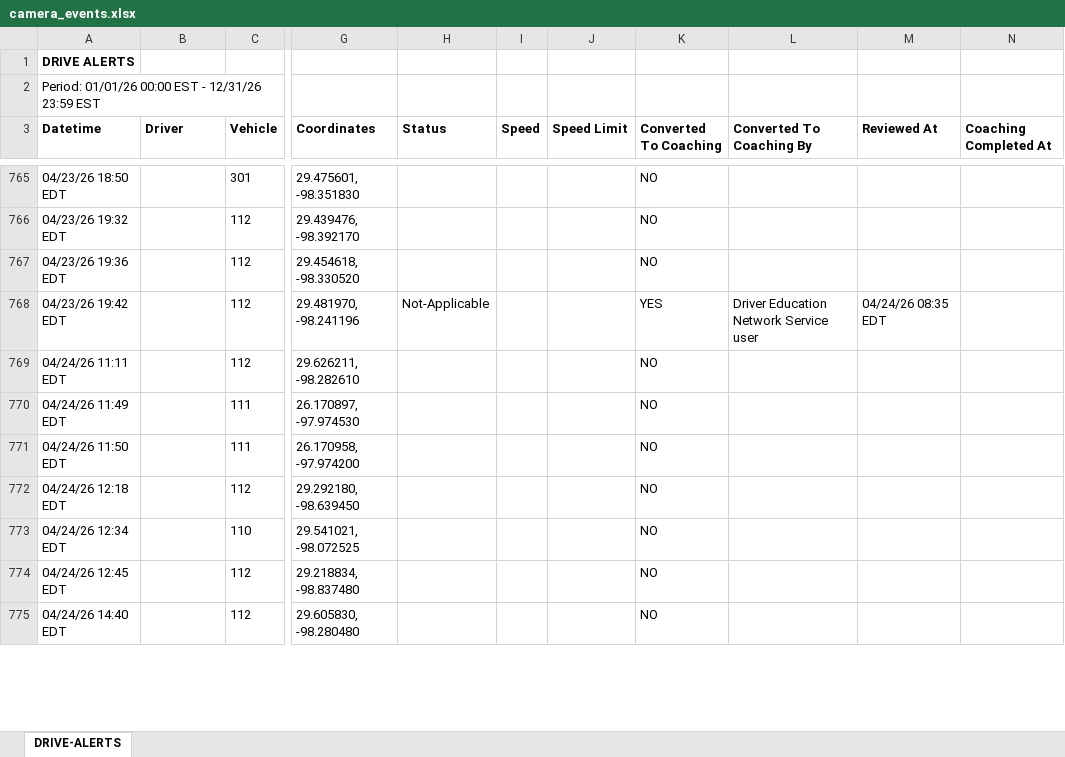
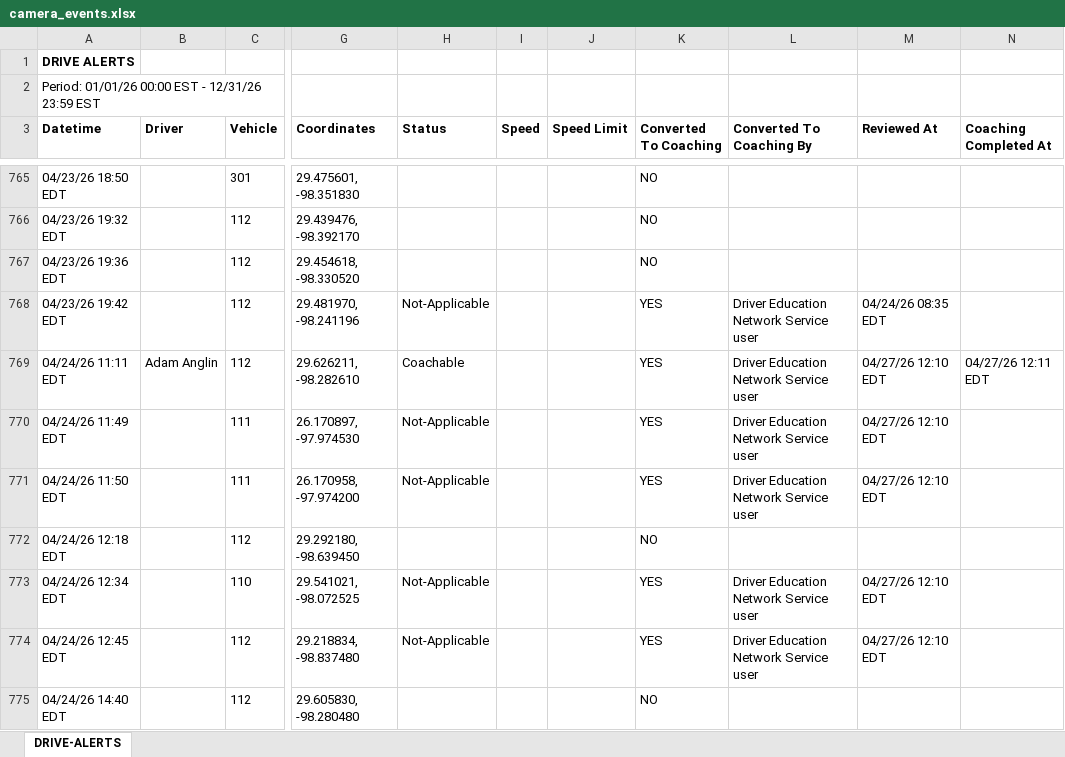
Before and after one commit to jmullins-DEN/Mott-s-Wrecker-Service, an Excel workbook: camera_events.xlsx, sheet DRIVE-ALERTS, drawn as a sheet; only a part is shown, gaps mark what is left out; values as stored, in another font and other column widths than the file's, no borders; the diff covers the shown part only; the diff names each change by its address in the sheet, - before the commit and + after, or states it on an @@ line.

```diff
--- a/camera_events.xlsx (sheet DRIVE-ALERTS)
+++ b/camera_events.xlsx (sheet DRIVE-ALERTS)
-B769 (Driver): (empty)
+B769 (Driver): Adam Anglin
-H769 (Status): (empty)
+H769 (Status): Coachable
-K769:K771 (Converted To Coaching): NO
+K769:K771 (Converted To Coaching): YES
-L769:L771 (Converted To Coaching By): (empty)
+L769:L771 (Converted To Coaching By): Driver Education Network Service user
-M769:M771 (Reviewed At): (empty)
+M769:M771 (Reviewed At): 04/27/26 12:10 EDT
-N769 (Coaching Completed At): (empty)
+N769 (Coaching Completed At): 04/27/26 12:11 EDT
-H770:H771 (Status): (empty)
+H770:H771 (Status): Not-Applicable
-H773:H774 (Status): (empty)
+H773:H774 (Status): Not-Applicable
-K773:K774 (Converted To Coaching): NO
+K773:K774 (Converted To Coaching): YES
-L773:L774 (Converted To Coaching By): (empty)
+L773:L774 (Converted To Coaching By): Driver Education Network Service user
-M773:M774 (Reviewed At): (empty)
+M773:M774 (Reviewed At): 04/27/26 12:10 EDT
```
Also changed, not shown: 34 added rows and 8 edited cells elsewhere in this sheet, training.xlsx.
